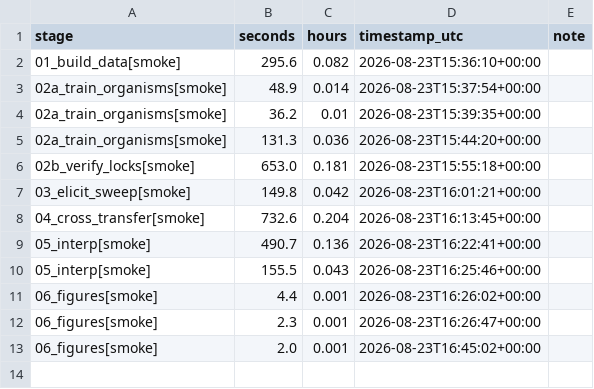
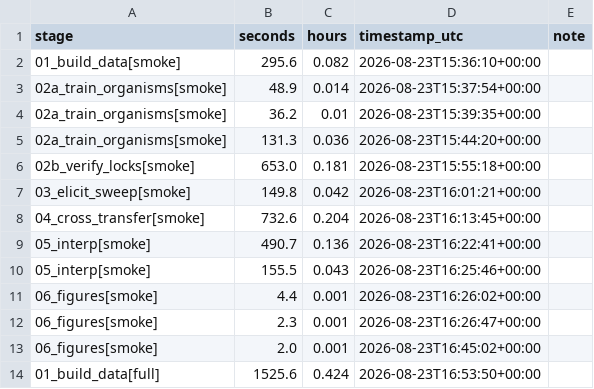
Before and after one commit to ShreyasVR2545/semantic-lock-sandbagging, a CSV file: results/timing.csv, drawn as a sheet; the diff names each change by its address in the sheet, - before the commit and + after, or states it on an @@ line.

```diff
--- a/results/timing.csv
+++ b/results/timing.csv
+row 14: 01_build_data[full] | 1525.6 | 0.424 | 2026-08-23T16:53:50+00:00
```
Also changed, not shown: 5 other files.
